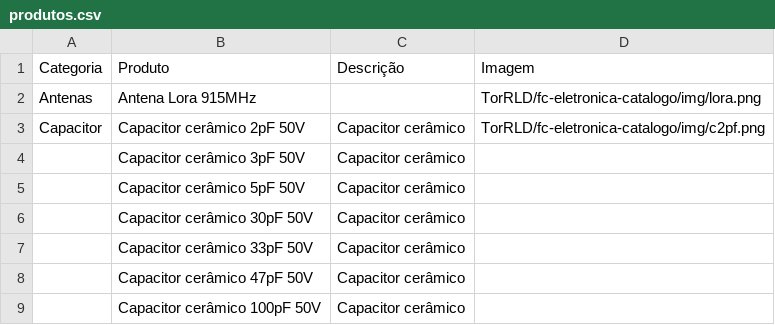
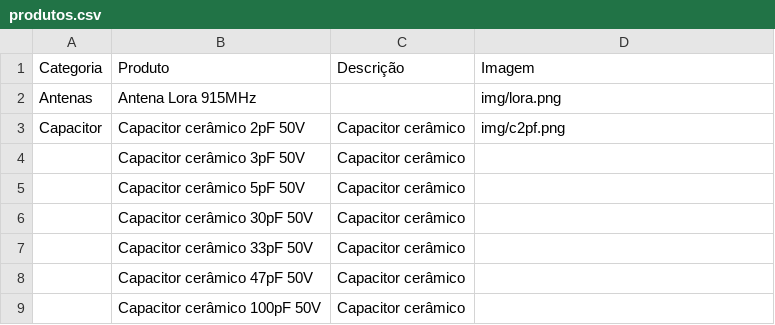
Before and after one commit to TorRLD/fc-eletronica-catalogo, a CSV file: produtos.csv, drawn as a sheet; only a part is shown.

Commit message:
Update produtos.csv

```diff
--- a/produtos.csv
+++ b/produtos.csv
@@ -1,4 +1,4 @@
 Categoria,Produto,Descrição,Imagem
-Antenas,Antena Lora 915MHz,,TorRLD/fc-eletronica-catalogo/img/lora.png,
-Capacitor,Capacitor cerâmico 2pF 50V,Capacitor cerâmico,TorRLD/fc-eletronica-catalogo/img/c2pf.png
+Antenas,Antena Lora 915MHz,,img/lora.png,
+Capacitor,Capacitor cerâmico 2pF 50V,Capacitor cerâmico,img/c2pf.png
 ,Capacitor cerâmico 3pF 50V,Capacitor cerâmico,
```
